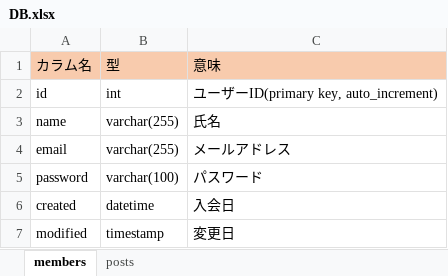
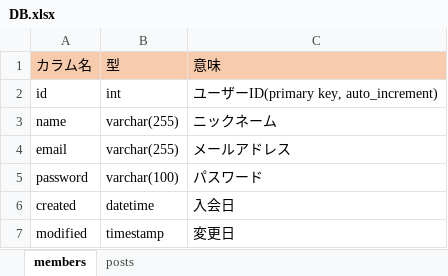
Before and after one commit to FunabikiKeisuke/Hack-U, an Excel workbook: 素材/DB.xlsx, sheet members, drawn as a sheet; values as stored, in another font and other column widths than the file's, no borders; the diff names each change by its address in the sheet, - before the commit and + after, or states it on an @@ line.

```diff
--- a/素材/DB.xlsx (sheet members)
+++ b/素材/DB.xlsx (sheet members)
-C3: 氏名
+C3: ニックネーム
```
Also changed, not shown: 16 other files.
